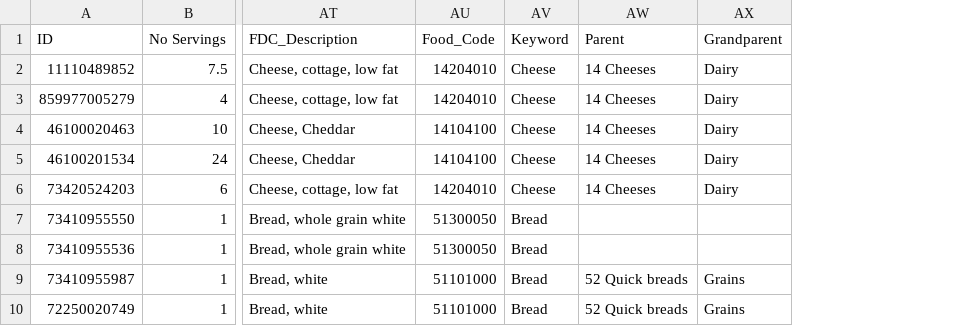
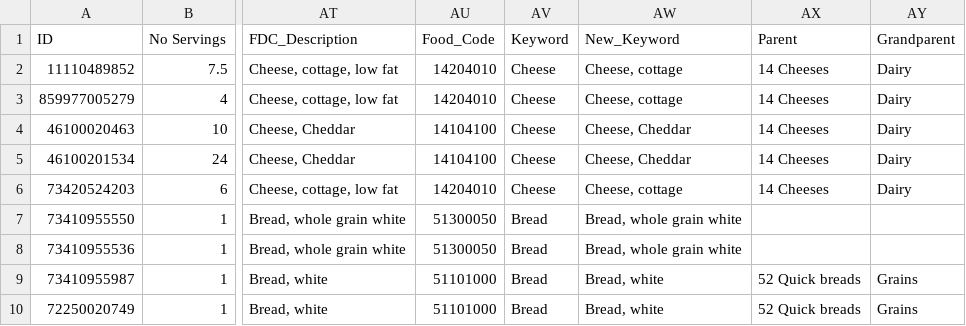
Before and after one commit to ND-HCI/FoodOptimization, a CSV file: test_data/Test_Optimizer_Data.csv, drawn as a sheet; only a part is shown, gaps mark what is left out; the diff names each change by its address in the sheet, - before the commit and + after, or states it on an @@ line.

```diff
--- a/test_data/Test_Optimizer_Data.csv
+++ b/test_data/Test_Optimizer_Data.csv
+column AW (New_Keyword), rows 2-10: Cheese, cottage | Cheese, cottage | Cheese, Cheddar | Cheese, Cheddar | Cheese, cottage | Bread, whole grain white | Bread, whole grain white | Bread, white | Bread, white
```
Also changed, not shown: test_data/food_code_main_database_file.csv, test_data/food_code_test_cleanup.csv, 36 other files.
